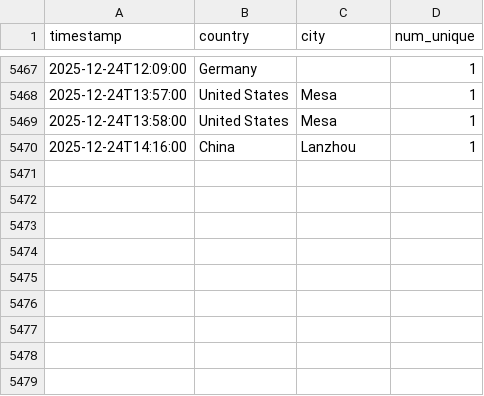
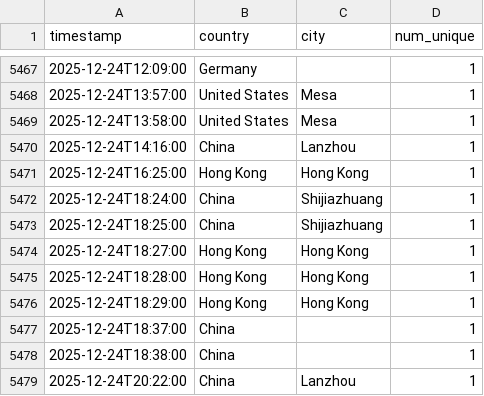
Before and after one commit to michaelsaxon/analytics2map, a TSV file: data/visits.tsv, drawn as a sheet; only a part is shown, gaps mark what is left out.

```diff
--- a/data/visits.tsv
+++ b/data/visits.tsv
@@ -5470 +5470,10 @@ timestamp	country	city	num_unique
 2025-12-24T14:16:00	China	Lanzhou	1
+2025-12-24T16:25:00	Hong Kong	Hong Kong	1
+2025-12-24T18:24:00	China	Shijiazhuang	1
+2025-12-24T18:25:00	China	Shijiazhuang	1
+2025-12-24T18:27:00	Hong Kong	Hong Kong	1
+2025-12-24T18:28:00	Hong Kong	Hong Kong	1
+2025-12-24T18:29:00	Hong Kong	Hong Kong	1
+2025-12-24T18:37:00	China		1
+2025-12-24T18:38:00	China		1
+2025-12-24T20:22:00	China	Lanzhou	1
```
Also changed, not shown: 4 other files.
